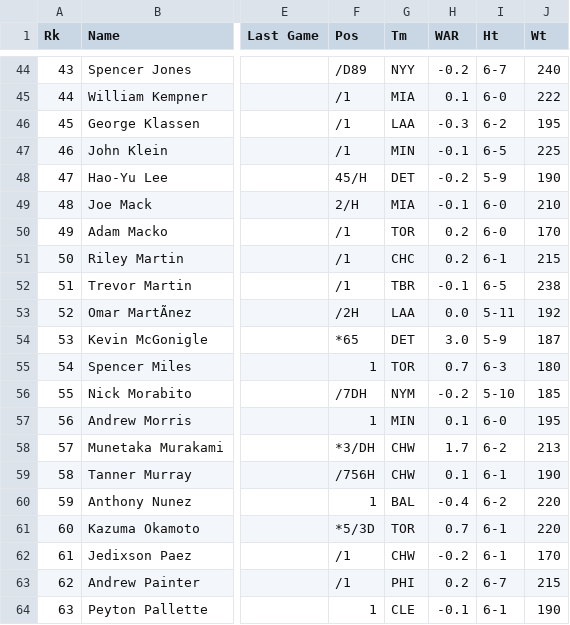
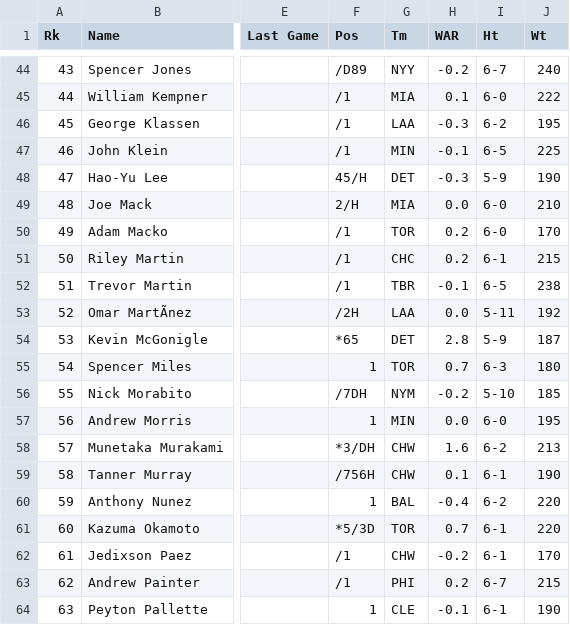
Before and after one commit to jnpushkin/mlb_baseball_processor, a CSV file: mlb_references/2026 MLB Debuts.csv, drawn as a sheet; only a part is shown, gaps mark what is left out; the diff covers the shown part only; the diff names each change by its address in the sheet, - before the commit and + after, or states it on an @@ line.

```diff
--- a/mlb_references/2026 MLB Debuts.csv
+++ b/mlb_references/2026 MLB Debuts.csv
-H48 (WAR): -0.2
+H48 (WAR): -0.3
-H49 (WAR): -0.1
+H49 (WAR): 0.0
-H54 (WAR): 3.0
+H54 (WAR): 2.8
-H57 (WAR): 0.1
+H57 (WAR): 0.0
-H58 (WAR): 1.7
+H58 (WAR): 1.6
```
Also changed, not shown: 2 added rows, 18 edited cells and row numbers in column A elsewhere in this file, 18 other files.
